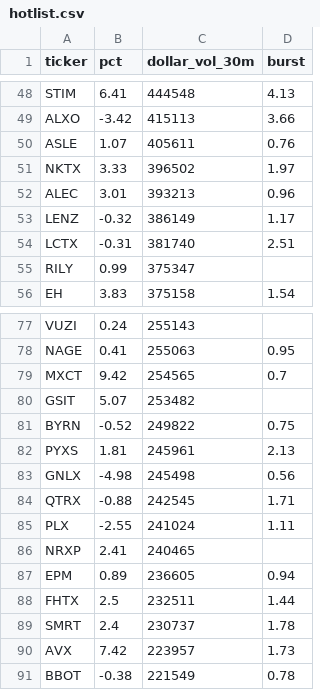
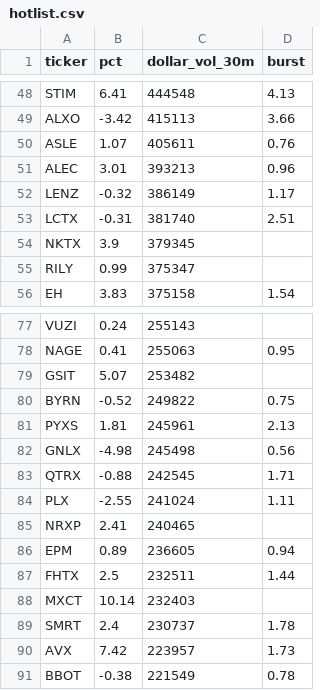
Before and after one commit to virgolaema/pump-search, a CSV file: data/hotlist.csv, drawn as a sheet; only a part is shown, gaps mark what is left out.

```diff
--- a/data/hotlist.csv
+++ b/data/hotlist.csv
@@ -50,3 +50,2 @@ ALXO,-3.42,415113,3.66
 ASLE,1.07,405611,0.76
-NKTX,3.33,396502,1.97
 ALEC,3.01,393213,0.96
@@ -54,2 +53,3 @@ LENZ,-0.32,386149,1.17
 LCTX,-0.31,381740,2.51
+NKTX,3.9,379345,
 RILY,0.99,375347,
@@ -78,3 +78,2 @@ VUZI,0.24,255143,
 NAGE,0.41,255063,0.95
-MXCT,9.42,254565,0.7
 GSIT,5.07,253482,
@@ -88,2 +87,3 @@ EPM,0.89,236605,0.94
 FHTX,2.5,232511,1.44
+MXCT,10.14,232403,
 SMRT,2.4,230737,1.78
```
Also changed, not shown: data/runlog.csv, data/st_trending.csv, 2 other files.
